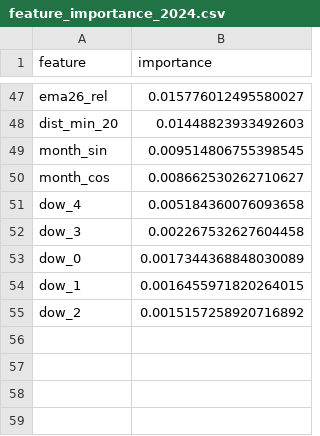
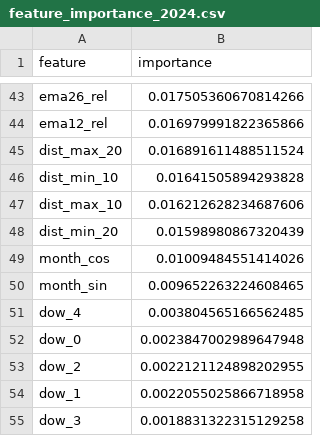
Before and after one commit to Nazarii-Voitkiv/financial-forecasting, a CSV file: data/reports/rf/feature_importance_2024.csv, drawn as a sheet; only a part is shown, gaps mark what is left out; removed rows and columns are numbered as before the commit, all else as after; the diff covers the shown part only; the diff names each change by its address in the sheet, - before the commit and + after, or states it on an @@ line.

```diff
--- a/data/reports/rf/feature_importance_2024.csv
+++ b/data/reports/rf/feature_importance_2024.csv
-B43 (importance): 0.015776012495580027
+B43 (importance): 0.017505360670814266
+row 44: ema12_rel | 0.016979991822365866
+row 45: dist_max_20 | 0.016891611488511524
+row 46: dist_min_10 | 0.01641505894293828
+row 47: dist_max_10 | 0.016212628234687606
-B48 (importance): 0.01448823933492603
+B48 (importance): 0.01598980867320439
-row 49: month_sin | 0.009514806755398545
-B49 (importance): 0.008662530262710627
+B49 (importance): 0.01009484551414026
+row 50: month_sin | 0.009652263224608465
-B51 (importance): 0.005184360076093658
+B51 (importance): 0.003804565166562485
-row 52: dow_3 | 0.002267532627604458
-B52 (importance): 0.0017344368848030089
+B52 (importance): 0.0023847002989647948
-row 54: dow_1 | 0.0016455971820264015
-B53 (importance): 0.0015157258920716892
+B53 (importance): 0.0022121124898202955
+row 54: dow_1 | 0.0022055025866718958
+row 55: dow_3 | 0.0018831322315129258
```
Also changed, not shown: 23 added rows, 27 removed rows and 18 edited cells elsewhere in this file, 17 other files.
